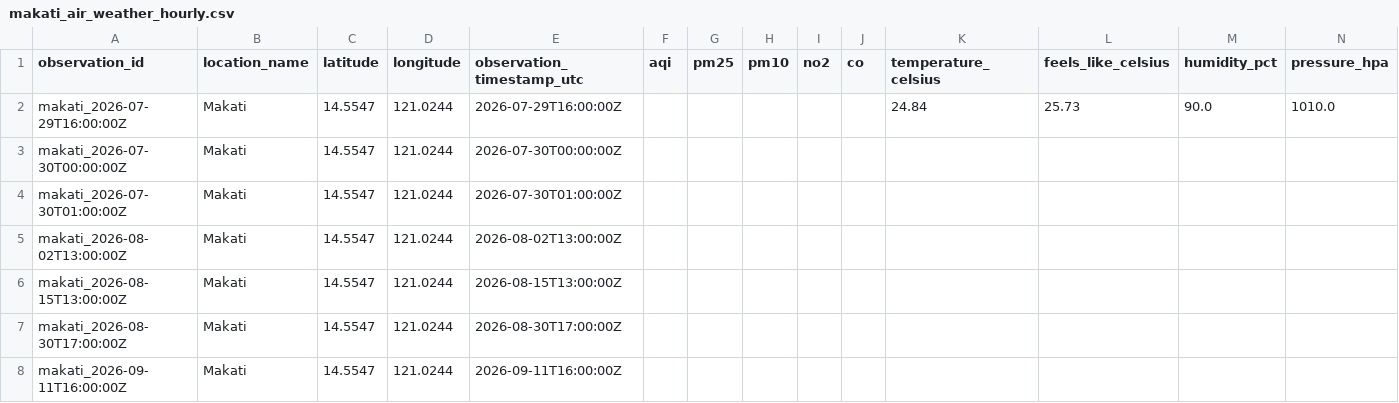
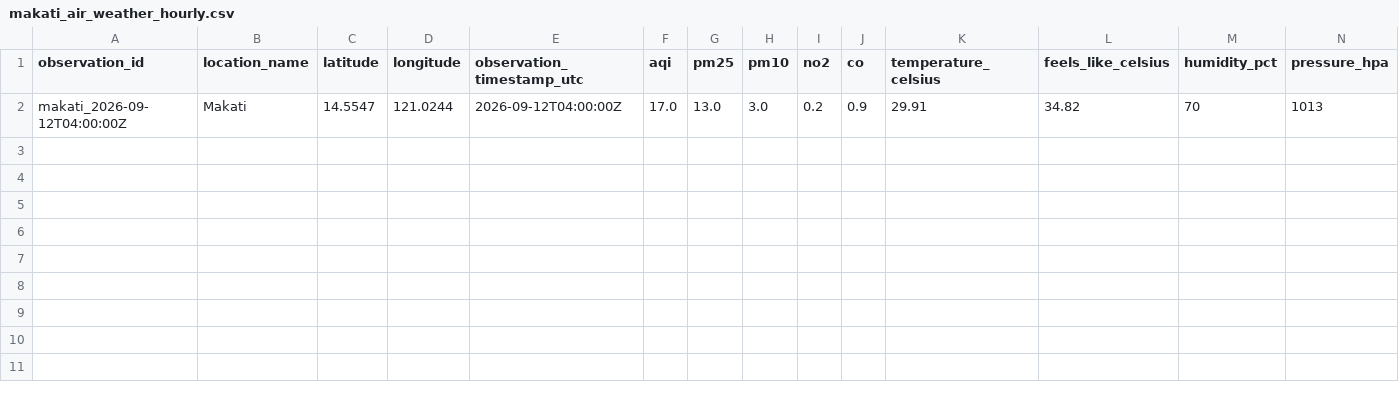
Before and after one commit to abgacs/dep-data-engineering-princegacusan, a CSV file: data/processed/makati_air_weather_hourly.csv, drawn as a sheet; only a part is shown; removed rows and columns are numbered as before the commit, all else as after; rows hold the shown columns only; the diff names each change by its address in the sheet, - before the commit and + after, or states it on an @@ line.

```diff
--- a/data/processed/makati_air_weather_hourly.csv
+++ b/data/processed/makati_air_weather_hourly.csv
-row 2: makati_2026-07-29T16:00:00Z | Makati | 14.5547 | 121.0244 | 2026-07-29T16:00:00Z |  |  |  |  |  | 24.84 | 25.73 | 90.0 | 1010.0
-row 3: makati_2026-07-30T00:00:00Z | Makati | 14.5547 | 121.0244 | 2026-07-30T00:00:00Z
-row 4: makati_2026-07-30T01:00:00Z | Makati | 14.5547 | 121.0244 | 2026-07-30T01:00:00Z
-row 5: makati_2026-08-02T13:00:00Z | Makati | 14.5547 | 121.0244 | 2026-08-02T13:00:00Z
-row 6: makati_2026-08-15T13:00:00Z | Makati | 14.5547 | 121.0244 | 2026-08-15T13:00:00Z
-row 7: makati_2026-08-30T17:00:00Z | Makati | 14.5547 | 121.0244 | 2026-08-30T17:00:00Z
-row 8: makati_2026-09-11T16:00:00Z | Makati | 14.5547 | 121.0244 | 2026-09-11T16:00:00Z
+row 2: makati_2026-09-12T04:00:00Z | Makati | 14.5547 | 121.0244 | 2026-09-12T04:00:00Z | 17.0 | 13.0 | 3.0 | 0.2 | 0.9 | 29.91 | 34.82 | 70 | 1013
```
Also changed, not shown: 17 other files.
